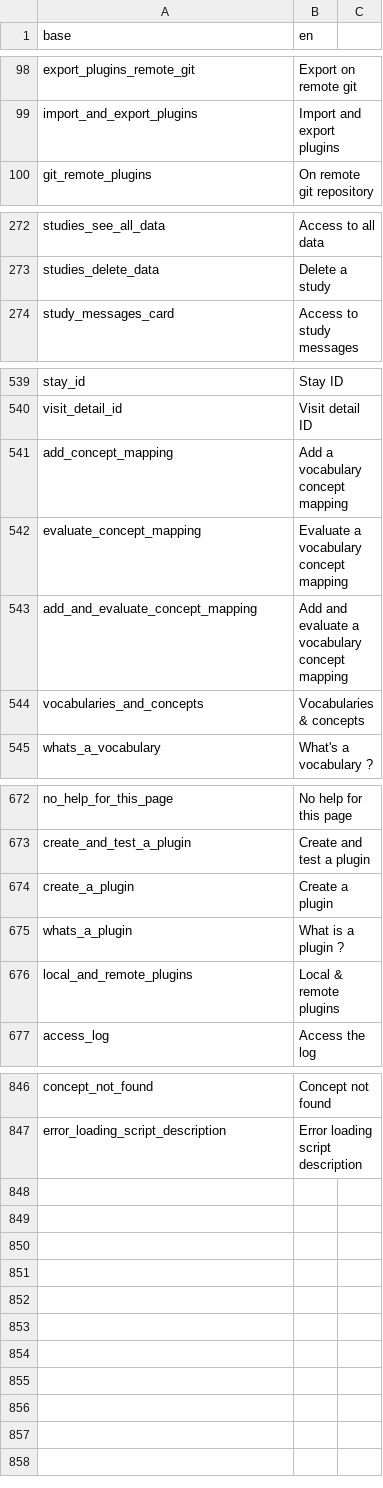
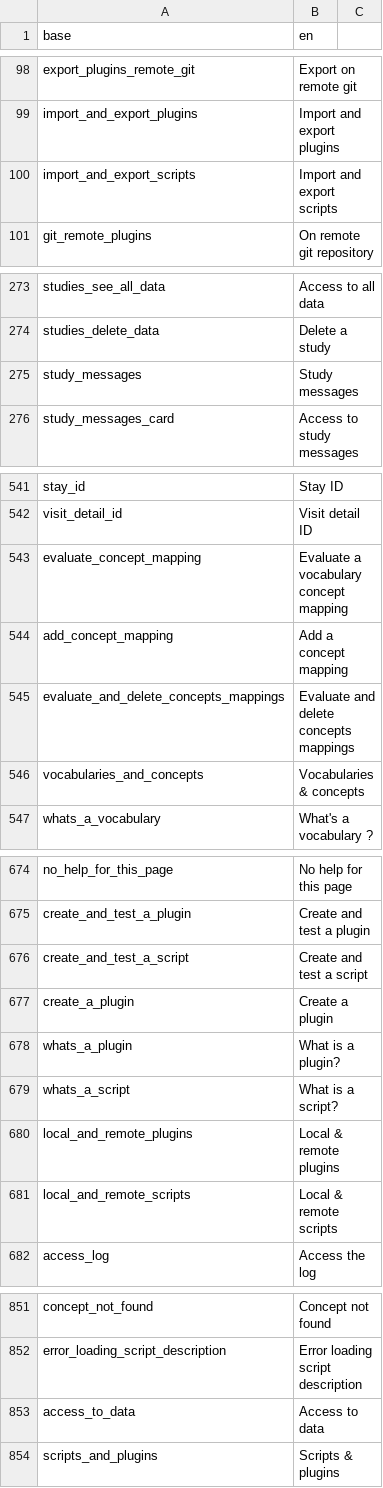
Before and after one commit to BorisDelange/linkr_shinyproxy, a CSV file: inst/translations/translation_en.csv, drawn as a sheet; only a part is shown, gaps mark what is left out; the diff covers the shown part only.

```diff
--- a/inst/translations/translation_en.csv
+++ b/inst/translations/translation_en.csv
@@ -99,2 +99,3 @@ export_plugins_remote_git,Export on remote git
 import_and_export_plugins,Import and export plugins
+import_and_export_scripts,Import and export scripts
 git_remote_plugins,On remote git repository
@@ -273,2 +274,3 @@ studies_see_all_data,Access to all data
 studies_delete_data,Delete a study
+study_messages,Study messages
 study_messages_card,Access to study messages
@@ -540,5 +542,5 @@ stay_id,Stay ID
 visit_detail_id,Visit detail ID
-add_concept_mapping,Add a vocabulary concept mapping
 evaluate_concept_mapping,Evaluate a vocabulary concept mapping
-add_and_evaluate_concept_mapping,Add and evaluate a vocabulary concept mapping
+add_concept_mapping,Add a concept mapping
+evaluate_and_delete_concepts_mappings,Evaluate and delete concepts mappings
 vocabularies_and_concepts,Vocabularies & concepts
@@ -673,5 +675,8 @@ no_help_for_this_page,No help for this page
 create_and_test_a_plugin,Create and test a plugin
+create_and_test_a_script,Create and test a script
 create_a_plugin,Create a plugin
-whats_a_plugin,What is a plugin ?
+whats_a_plugin,What is a plugin?
+whats_a_script,What is a script?
 local_and_remote_plugins,Local & remote plugins
+local_and_remote_scripts,Local & remote scripts
 access_log,Access the log
@@ -847 +852,3 @@ concept_not_found,Concept not found
 error_loading_script_description,Error loading script description
+access_to_data,Access to data
+scripts_and_plugins,Scripts & plugins
```
Also changed, not shown: 1 added row, 1 removed row and 1 edited cell elsewhere in this file, inst/translations/translation_fr.csv, 7 other files.
